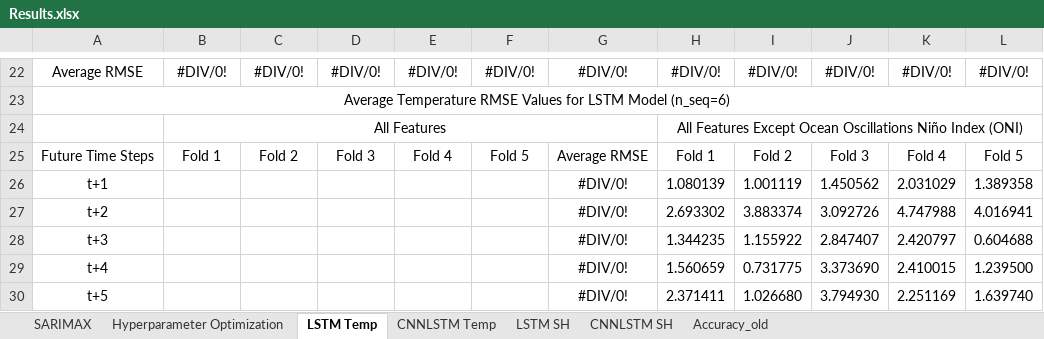
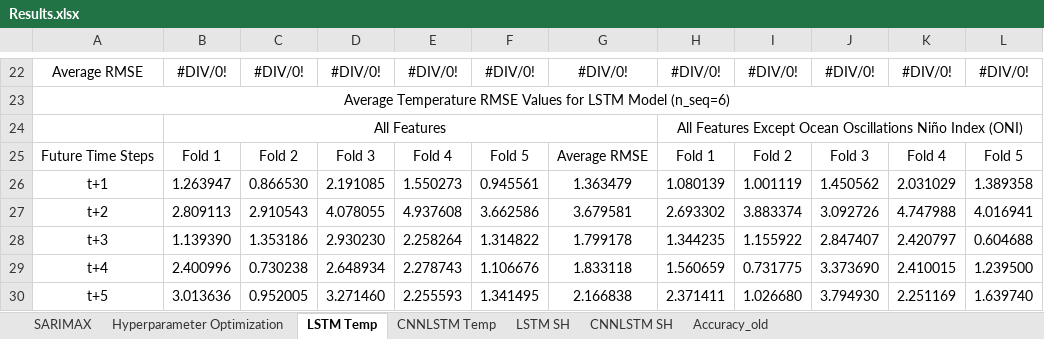
Before and after one commit to vicphysics/Temperature_and_Specific_Humidity_Prediction, an Excel workbook: Results.xlsx, sheet LSTM Temp, drawn as a sheet; only a part is shown, gaps mark what is left out; values as stored, in another font and other column widths than the file's, no borders; the diff covers the shown part only; the diff names each change by its address in the sheet, - before the commit and + after, or states it on an @@ line.

Commit message:
Add files via upload

```diff
--- a/Results.xlsx (sheet LSTM Temp)
+++ b/Results.xlsx (sheet LSTM Temp)
-B26: (empty)
+B26: 1.263947
-C26: (empty)
+C26: 0.866530
-D26: (empty)
+D26: 2.191085
-E26: (empty)
+E26: 1.550273
-F26: (empty)
+F26: 0.945561
-G26: #DIV/0!
+G26: 1.363479
-B27: (empty)
+B27: 2.809113
-C27: (empty)
+C27: 2.910543
-D27: (empty)
+D27: 4.078055
-E27: (empty)
+E27: 4.937608
-F27: (empty)
+F27: 3.662586
-G27: #DIV/0!
+G27: 3.679581
-B28: (empty)
+B28: 1.139390
-C28: (empty)
+C28: 1.353186
-D28: (empty)
+D28: 2.930230
-E28: (empty)
+E28: 2.258264
-F28: (empty)
+F28: 1.314822
-G28: #DIV/0!
+G28: 1.799178
-B29: (empty)
+B29: 2.400996
-C29: (empty)
+C29: 0.730238
-D29: (empty)
+D29: 2.648934
-E29: (empty)
+E29: 2.278743
-F29: (empty)
+F29: 1.106676
-G29: #DIV/0!
+G29: 1.833118
-B30: (empty)
+B30: 3.013636
-C30: (empty)
+C30: 0.952005
-D30: (empty)
+D30: 3.271460
-E30: (empty)
+E30: 2.255593
-F30: (empty)
+F30: 1.341495
-G30: #DIV/0!
+G30: 2.166838
```
Also changed, not shown: 12 edited cells elsewhere in this sheet.
